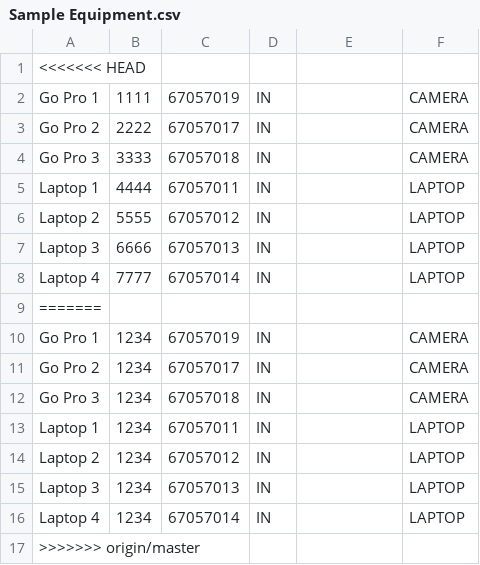
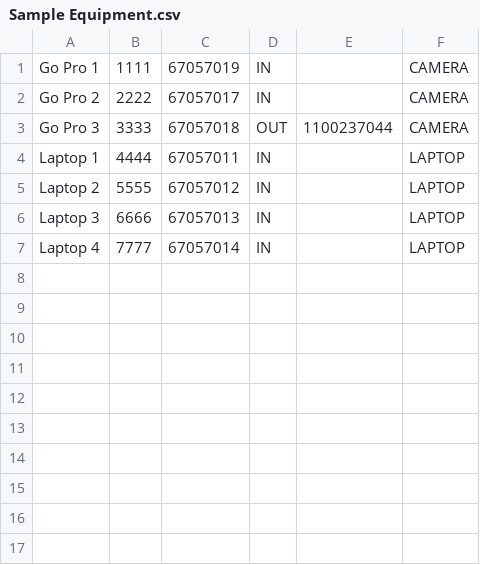
Before and after one commit to ashjtan/avtf-equipment, a CSV file: Resources/Sample Equipment.csv, drawn as a sheet.

```diff
--- a/Resources/Sample Equipment.csv
+++ b/Resources/Sample Equipment.csv
@@ -1,5 +1,4 @@
-<<<<<<< HEAD
 Go Pro 1,1111,67057019,IN,,CAMERA
 Go Pro 2,2222,67057017,IN,,CAMERA
-Go Pro 3,3333,67057018,IN,,CAMERA
+Go Pro 3,3333,67057018,OUT,1100237044,CAMERA
 Laptop 1,4444,67057011,IN,,LAPTOP
@@ -8,10 +7 @@ Laptop 3,6666,67057013,IN,,LAPTOP
 Laptop 4,7777,67057014,IN,,LAPTOP
-=======
-Go Pro 1,1234,67057019,IN,,CAMERA
-Go Pro 2,1234,67057017,IN,,CAMERA
-Go Pro 3,1234,67057018,IN,,CAMERA
-Laptop 1,1234,67057011,IN,,LAPTOP
-Laptop 2,1234,67057012,IN,,LAPTOP
-Laptop 3,1234,67057013,IN,,LAPTOP
-Laptop 4,1234,67057014,IN,,LAPTOP
->>>>>>> origin/master
```
Also changed, not shown: log.csv.
